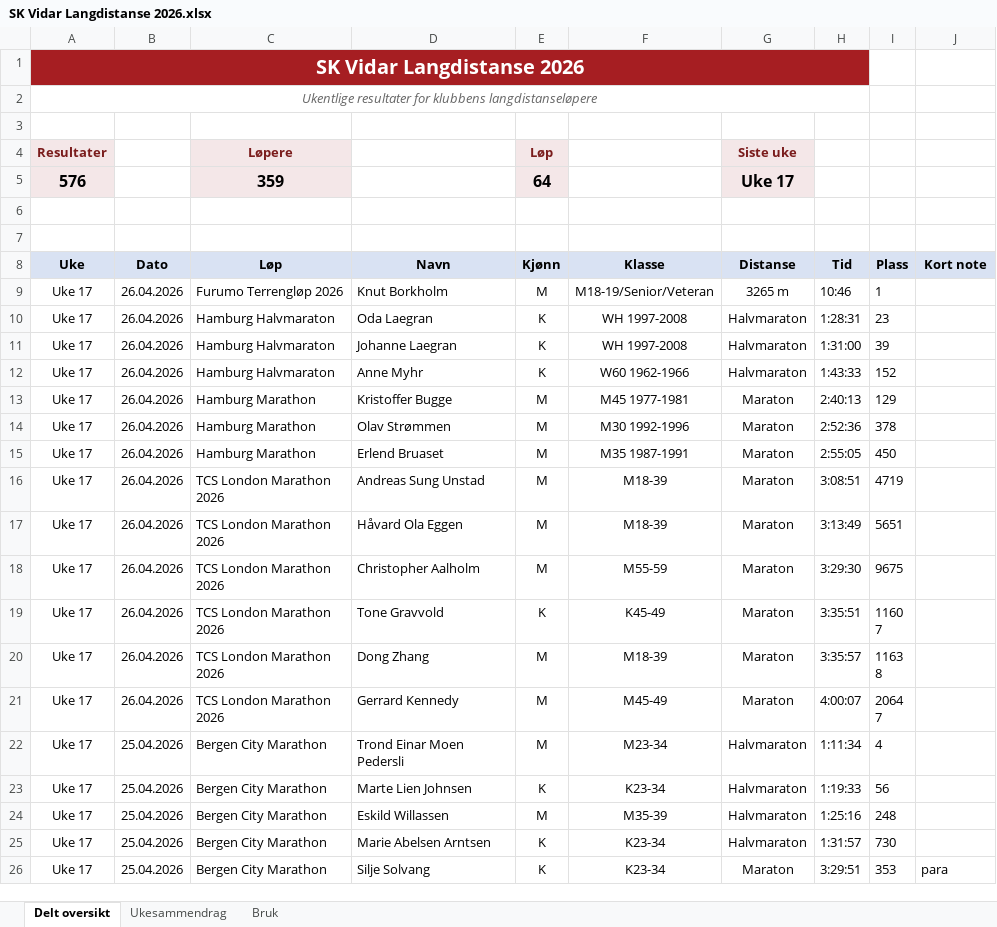
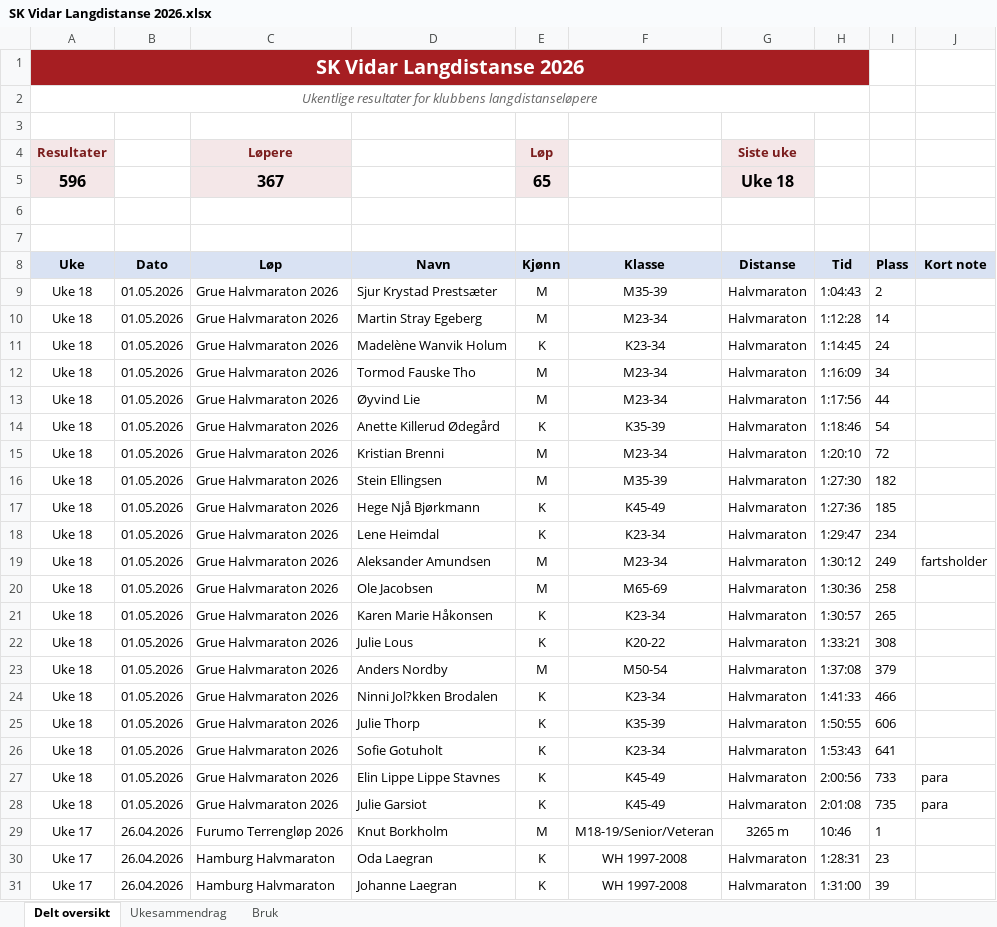
Before and after one commit to gustavByte/sk-vidar-2026-resultater, an Excel workbook: data/delt_oversikt/SK Vidar Langdistanse 2026.xlsx, sheet Delt oversikt, drawn as a sheet; only a part is shown; the shorter side is filled out with more unchanged rows; values as stored, in another font and other column widths than the file's, no borders; table styles not drawn; removed rows and columns are numbered as before the commit, all else as after; the diff names each change by its address in the sheet, - before the commit and + after, or states it on an @@ line.

Commit message:
Import Grue Halvmaraton results

```diff
--- a/data/delt_oversikt/SK Vidar Langdistanse 2026.xlsx (sheet Delt oversikt)
+++ b/data/delt_oversikt/SK Vidar Langdistanse 2026.xlsx (sheet Delt oversikt)
-row 5: 576 |  | 359 |  | 64 |  | Uke 17
+row 5: 596 |  | 367 |  | 65 |  | Uke 18
+row 9: Uke 18 | 01.05.2026 | Grue Halvmaraton 2026 | Sjur Krystad Prestsæter | M | M35-39 | Halvmaraton | 1:04:43 | 2
+row 10: Uke 18 | 01.05.2026 | Grue Halvmaraton 2026 | Martin Stray Egeberg | M | M23-34 | Halvmaraton | 1:12:28 | 14
+row 11: Uke 18 | 01.05.2026 | Grue Halvmaraton 2026 | Madelène Wanvik Holum | K | K23-34 | Halvmaraton | 1:14:45 | 24
+row 12: Uke 18 | 01.05.2026 | Grue Halvmaraton 2026 | Tormod Fauske Tho | M | M23-34 | Halvmaraton | 1:16:09 | 34
+row 13: Uke 18 | 01.05.2026 | Grue Halvmaraton 2026 | Øyvind Lie | M | M23-34 | Halvmaraton | 1:17:56 | 44
+row 14: Uke 18 | 01.05.2026 | Grue Halvmaraton 2026 | Anette Killerud Ødegård | K | K35-39 | Halvmaraton | 1:18:46 | 54
+row 15: Uke 18 | 01.05.2026 | Grue Halvmaraton 2026 | Kristian Brenni | M | M23-34 | Halvmaraton | 1:20:10 | 72
+row 16: Uke 18 | 01.05.2026 | Grue Halvmaraton 2026 | Stein Ellingsen | M | M35-39 | Halvmaraton | 1:27:30 | 182
+row 17: Uke 18 | 01.05.2026 | Grue Halvmaraton 2026 | Hege Njå Bjørkmann | K | K45-49 | Halvmaraton | 1:27:36 | 185
+row 18: Uke 18 | 01.05.2026 | Grue Halvmaraton 2026 | Lene Heimdal | K | K23-34 | Halvmaraton | 1:29:47 | 234
+row 19: Uke 18 | 01.05.2026 | Grue Halvmaraton 2026 | Aleksander Amundsen | M | M23-34 | Halvmaraton | 1:30:12 | 249 | fartsholder
+row 20: Uke 18 | 01.05.2026 | Grue Halvmaraton 2026 | Ole Jacobsen | M | M65-69 | Halvmaraton | 1:30:36 | 258
+row 21: Uke 18 | 01.05.2026 | Grue Halvmaraton 2026 | Karen Marie Håkonsen | K | K23-34 | Halvmaraton | 1:30:57 | 265
+row 22: Uke 18 | 01.05.2026 | Grue Halvmaraton 2026 | Julie Lous | K | K20-22 | Halvmaraton | 1:33:21 | 308
+row 23: Uke 18 | 01.05.2026 | Grue Halvmaraton 2026 | Anders Nordby | M | M50-54 | Halvmaraton | 1:37:08 | 379
+row 24: Uke 18 | 01.05.2026 | Grue Halvmaraton 2026 | Ninni Jol?kken Brodalen | K | K23-34 | Halvmaraton | 1:41:33 | 466
+row 25: Uke 18 | 01.05.2026 | Grue Halvmaraton 2026 | Julie Thorp | K | K35-39 | Halvmaraton | 1:50:55 | 606
+row 26: Uke 18 | 01.05.2026 | Grue Halvmaraton 2026 | Sofie Gotuholt | K | K23-34 | Halvmaraton | 1:53:43 | 641
+row 27: Uke 18 | 01.05.2026 | Grue Halvmaraton 2026 | Elin Lippe Lippe Stavnes | K | K45-49 | Halvmaraton | 2:00:56 | 733 | para
+row 28: Uke 18 | 01.05.2026 | Grue Halvmaraton 2026 | Julie Garsiot | K | K45-49 | Halvmaraton | 2:01:08 | 735 | para
```
Also changed, not shown: sheet Ukesammendrag, 2 other files.
